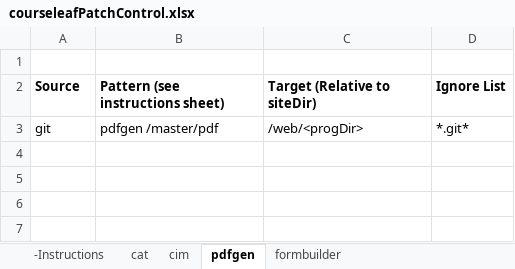
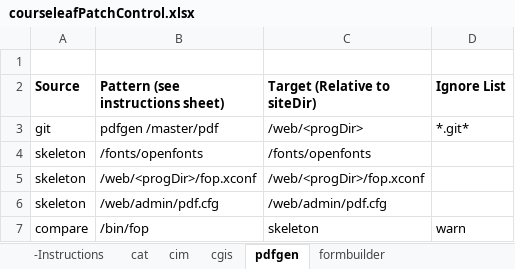
Before and after one commit to scudiero/tools, an Excel workbook: workbooks/courseleafPatchControl.xlsx, sheet pdfgen, drawn as a sheet; values as stored, in another font and other column widths than the file's, no borders; the diff names each change by its address in the sheet, - before the commit and + after, or states it on an @@ line.

```diff
--- a/workbooks/courseleafPatchControl.xlsx (sheet pdfgen)
+++ b/workbooks/courseleafPatchControl.xlsx (sheet pdfgen)
+sheet tab: cgis
+row 4: skeleton | /fonts/openfonts | /fonts/openfonts
+row 5: skeleton | /web/<progDir>/fop.xconf | /web/<progDir>/fop.xconf
+row 6: skeleton | /web/admin/pdf.cfg | /web/admin/pdf.cfg
+row 7: compare | /bin/fop | skeleton | warn
```
Also changed, not shown: sheet cat, sheet cim.
